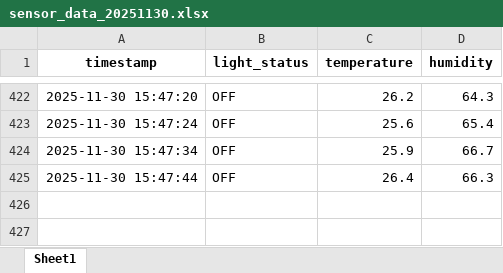
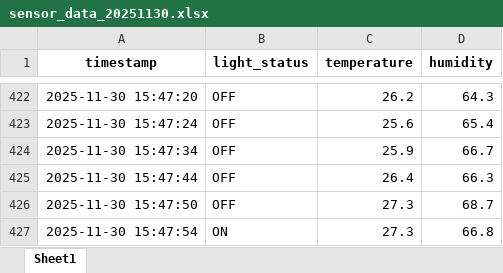
Before and after one commit to minket06/2025_10_26_Chihlee_Pi_Pico, an Excel workbook: lesson 6/sensor_data_20251130.xlsx, sheet Sheet1, drawn as a sheet; only a part is shown, gaps mark what is left out; values as stored, in another font and other column widths than the file's, no borders; the diff names each change by its address in the sheet, - before the commit and + after, or states it on an @@ line.

Commit message:
rwar

```diff
--- a/lesson 6/sensor_data_20251130.xlsx (sheet Sheet1)
+++ b/lesson 6/sensor_data_20251130.xlsx (sheet Sheet1)
+row 426: 2025-11-30 15:47:50 | OFF | 27.3 | 68.7
+row 427: 2025-11-30 15:47:54 | ON | 27.3 | 66.8
```
